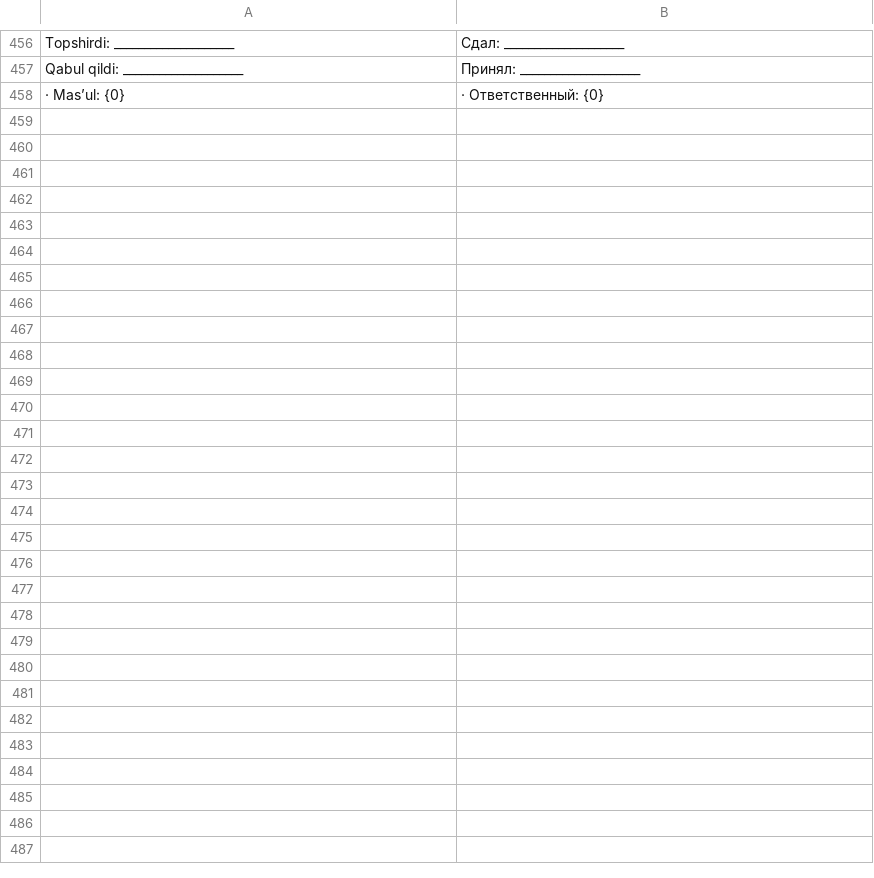
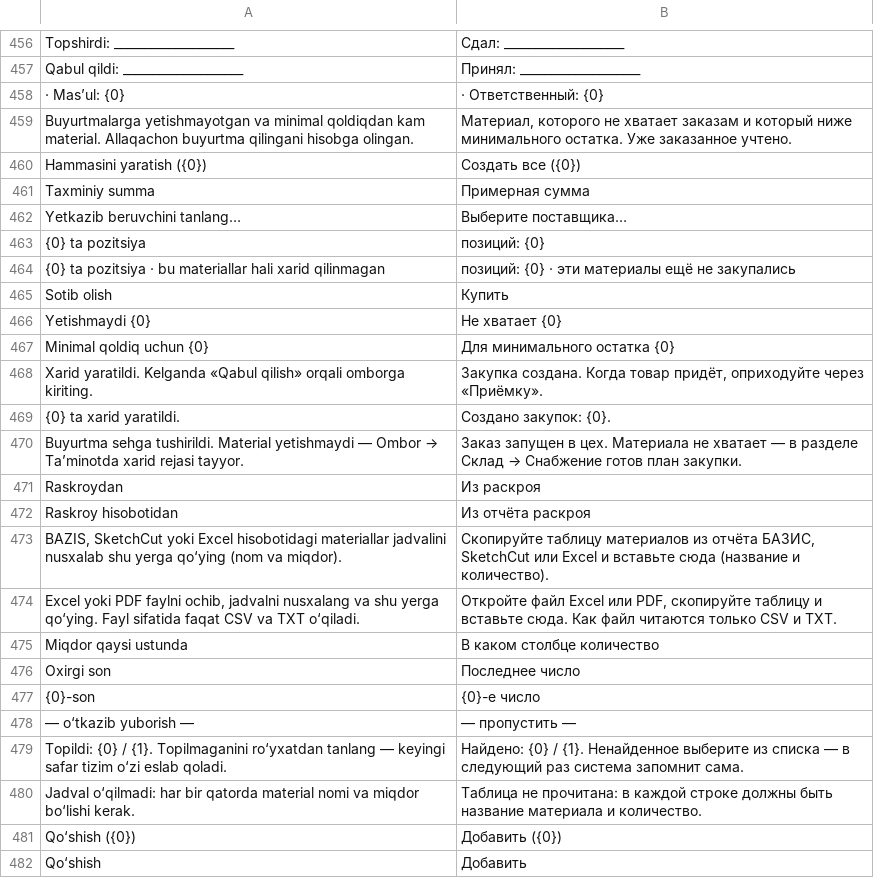
Before and after one commit to Dilshodbeka/main-erp, a TSV file: scripts/i18n/ru-extra.tsv, drawn as a sheet; only a part is shown, gaps mark what is left out; the diff names each change by its address in the sheet, - before the commit and + after, or states it on an @@ line.

```diff
--- a/scripts/i18n/ru-extra.tsv
+++ b/scripts/i18n/ru-extra.tsv
+row 459: Buyurtmalarga yetishmayotgan va minimal qoldiqdan kam material. Allaqachon buyurtma qilingani hisobga olingan. | Материал, которого не хватает заказам и который ниже минимального остатка. Уже заказанное учтено.
+row 460: Hammasini yaratish ({0}) | Создать все ({0})
+row 461: Taxminiy summa | Примерная сумма
+row 462: Yetkazib beruvchini tanlang… | Выберите поставщика…
+row 463: {0} ta pozitsiya | позиций: {0}
+row 464: {0} ta pozitsiya · bu materiallar hali xarid qilinmagan | позиций: {0} · эти материалы ещё не закупались
+row 465: Sotib olish | Купить
+row 466: Yetishmaydi {0} | Не хватает {0}
+row 467: Minimal qoldiq uchun {0} | Для минимального остатка {0}
+row 468: Xarid yaratildi. Kelganda «Qabul qilish» orqali omborga kiriting. | Закупка создана. Когда товар придёт, оприходуйте через «Приёмку».
+row 469: {0} ta xarid yaratildi. | Создано закупок: {0}.
+row 470: Buyurtma sehga tushirildi. Material yetishmaydi — Ombor → Ta’minotda xarid rejasi tayyor. | Заказ запущен в цех. Материала не хватает — в разделе Склад → Снабжение готов план закупки.
+row 471: Raskroydan | Из раскроя
+row 472: Raskroy hisobotidan | Из отчёта раскроя
+row 473: BAZIS, SketchCut yoki Excel hisobotidagi materiallar jadvalini nusxalab shu yerga qo‘ying (nom va miqdor). | Скопируйте таблицу материалов из отчёта БАЗИС, SketchCut или Excel и вставьте сюда (название и количество).
+row 474: Excel yoki PDF faylni ochib, jadvalni nusxalang va shu yerga qo‘ying. Fayl sifatida faqat CSV va TXT o‘qiladi. | Откройте файл Excel или PDF, скопируйте таблицу и вставьте сюда. Как файл читаются только CSV и TXT.
+row 475: Miqdor qaysi ustunda | В каком столбце количество
+row 476: Oxirgi son | Последнее число
+row 477: {0}-son | {0}-е число
+row 478: — o‘tkazib yuborish — | — пропустить —
+row 479: Topildi: {0} / {1}. Topilmaganini ro‘yxatdan tanlang — keyingi safar tizim o‘zi eslab qoladi. | Найдено: {0} / {1}. Ненайденное выберите из списка — в следующий раз система запомнит сама.
+row 480: Jadval o‘qilmadi: har bir qatorda material nomi va miqdor bo‘lishi kerak. | Таблица не прочитана: в каждой строке должны быть название материала и количество.
+row 481: Qo‘shish ({0}) | Добавить ({0})
+row 482: Qo‘shish | Добавить
```
Also changed, not shown: 12 other files.
